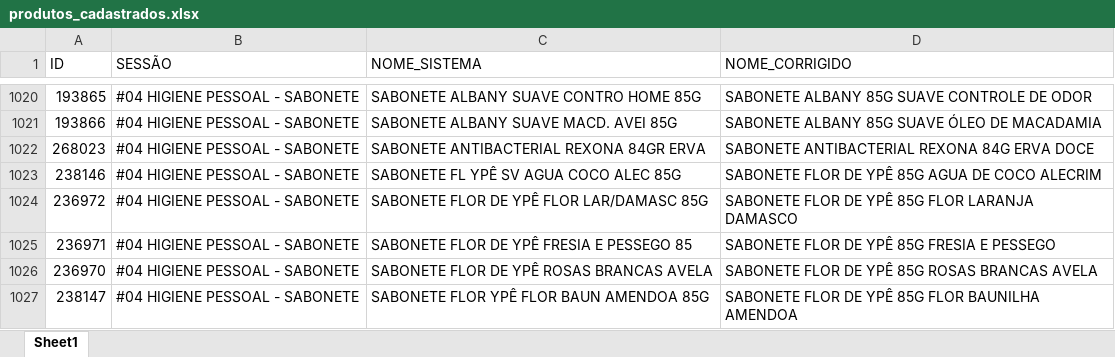
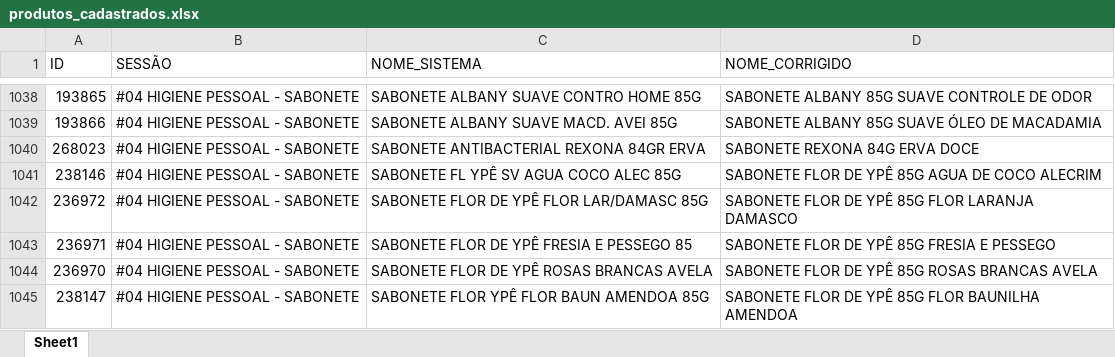
Before and after one commit to geisson/automacao_giro_ofertas, an Excel workbook: produtos_cadastrados.xlsx, sheet Sheet1, drawn as a sheet; only a part is shown, gaps mark what is left out; values as stored, in another font and other column widths than the file's, no cell formats; addresses are those after the commit; the diff covers the shown part only; the diff names each change by its address in the sheet, - before the commit and + after, or states it on an @@ line.

```diff
--- a/produtos_cadastrados.xlsx (sheet Sheet1)
+++ b/produtos_cadastrados.xlsx (sheet Sheet1)
-D1040 (NOME_CORRIGIDO): SABONETE ANTIBACTERIAL REXONA 84G ERVA DOCE
+D1040 (NOME_CORRIGIDO): SABONETE REXONA 84G ERVA DOCE
```
Also changed, not shown: 20 added rows elsewhere in this sheet, cell formats, 10 other files.
